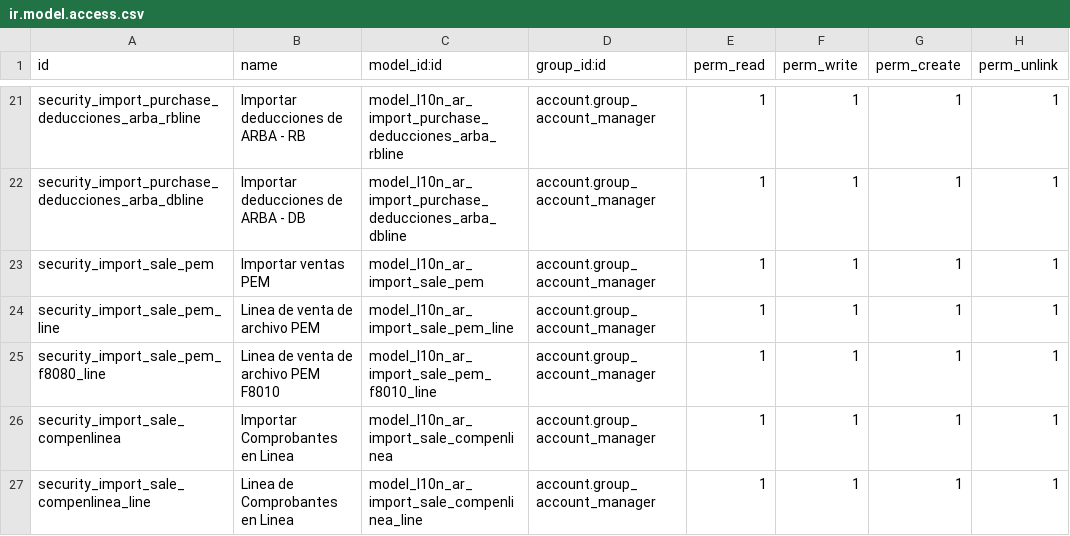
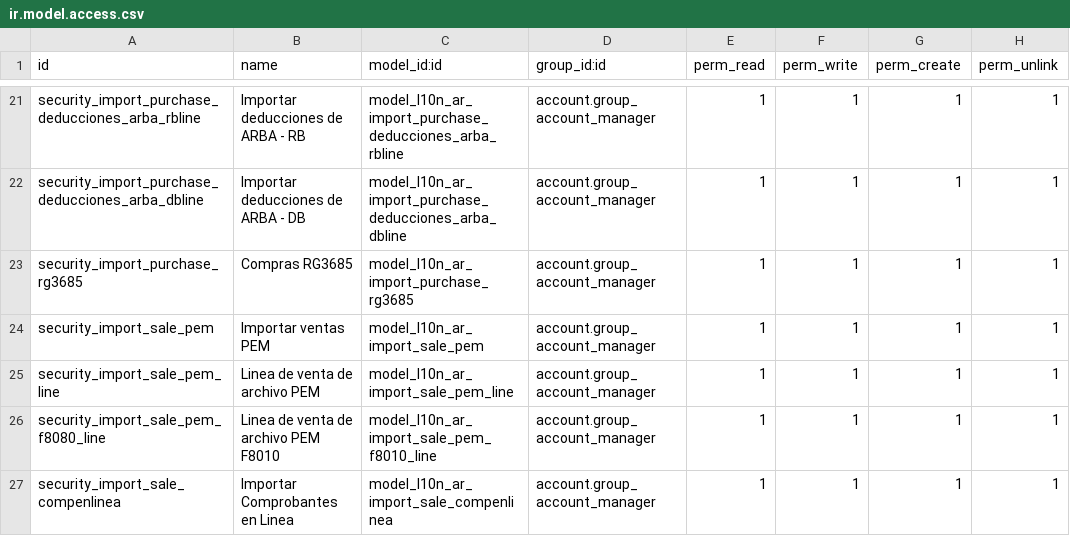
Before and after one commit to hernanrocha/pyme_accounting, a CSV file: security/ir.model.access.csv, drawn as a sheet; only a part is shown, gaps mark what is left out; the shorter side is filled out with more unchanged rows; the diff names each change by its address in the sheet, - before the commit and + after, or states it on an @@ line.

Commit message:
Importacion de IVA Digital Compras

```diff
--- a/security/ir.model.access.csv
+++ b/security/ir.model.access.csv
+row 23: security_import_purchase_rg3685 | Compras RG3685 | model_l10n_ar_import_purchase_rg3685 | account.group_account_manager | 1 | 1 | 1 | 1
```
Also changed, not shown: 8 other files.
